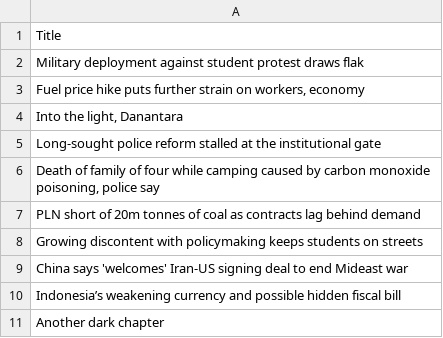
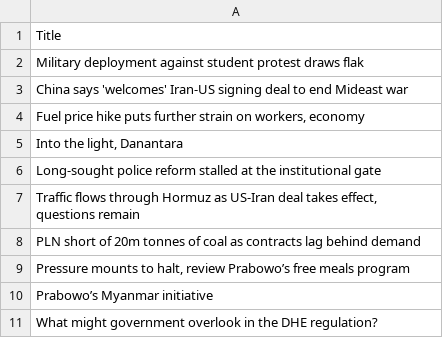
Before and after one commit to ihsanhadi2199-stack/jakpost-popular-scraper, a CSV file: popular.csv, drawn as a sheet.

```diff
--- a/popular.csv
+++ b/popular.csv
@@ -2,2 +2,3 @@ Title
 Military deployment against student protest draws flak
+China says 'welcomes' Iran-US signing deal to end Mideast war
 "Fuel price hike puts further strain on workers, economy"
@@ -5,7 +6,6 @@ Military deployment against student protest draws flak
 Long-sought police reform stalled at the institutional gate
-"Death of family of four while camping caused by carbon monoxide poisoning, police say"
+"Traffic flows through Hormuz as US-Iran deal takes effect, questions remain"
 PLN short of 20m tonnes of coal as contracts lag behind demand
-Growing discontent with policymaking keeps students on streets
-China says 'welcomes' Iran-US signing deal to end Mideast war
-Indonesia’s weakening currency and possible hidden fiscal bill
-Another dark chapter
+"Pressure mounts to halt, review Prabowo’s free meals program"
+Prabowo’s Myanmar initiative
+What might government overlook in the DHE regulation?
```
